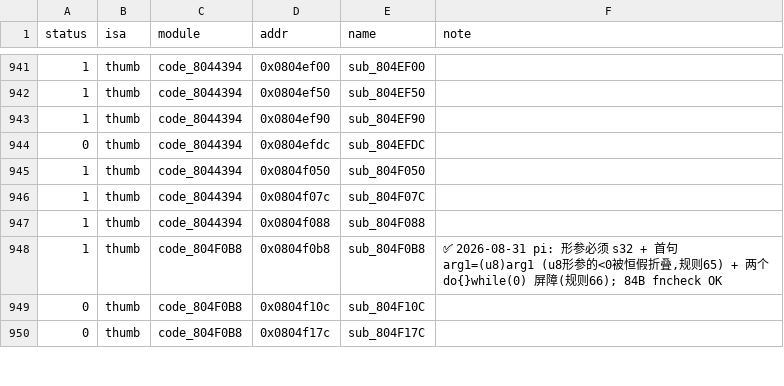
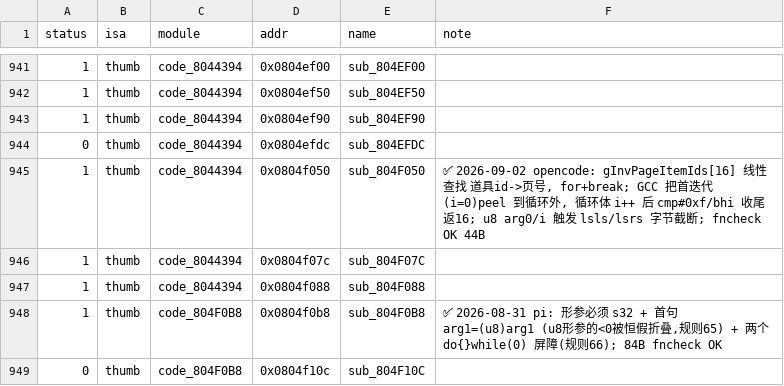
Before and after one commit to defcdgg/ll, a TSV file: functions.tsv, drawn as a sheet; only a part is shown, gaps mark what is left out; the shorter side is filled out with more unchanged rows.

Commit message:
match sub_804F050: gInvPageItemIds 线性查找 (道具id->页号)
朴素 for+break 即命中: GCC2 把首迭代 peel 到循环外, u8 arg0/i 产字节截断移位。
fncheck OK 44B, 全 ROM SHA1 绿。记入 RULES 108。

```diff
--- a/functions.tsv
+++ b/functions.tsv
@@ -944,3 +944,3 @@ status	isa	module	addr	name	note
 0	thumb	code_8044394	0x0804efdc	sub_804EFDC	
-1	thumb	code_8044394	0x0804f050	sub_804F050	
+1	thumb	code_8044394	0x0804f050	sub_804F050	✅ 2026-09-02 opencode: gInvPageItemIds[16] 线性查找 道具id->页号, for+break; GCC 把首迭代(i=0)peel 到循环外, 循环体 i++ 后 cmp#0xf/bhi 收尾返16; u8 arg0/i 触发 lsls/lsrs 字节截断; fncheck OK 44B
 1	thumb	code_8044394	0x0804f07c	sub_804F07C	
```
Also changed, not shown: 4 other files.
